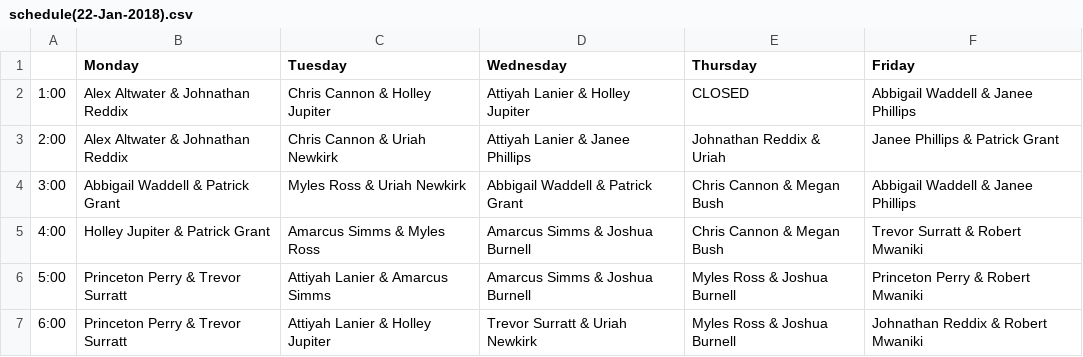
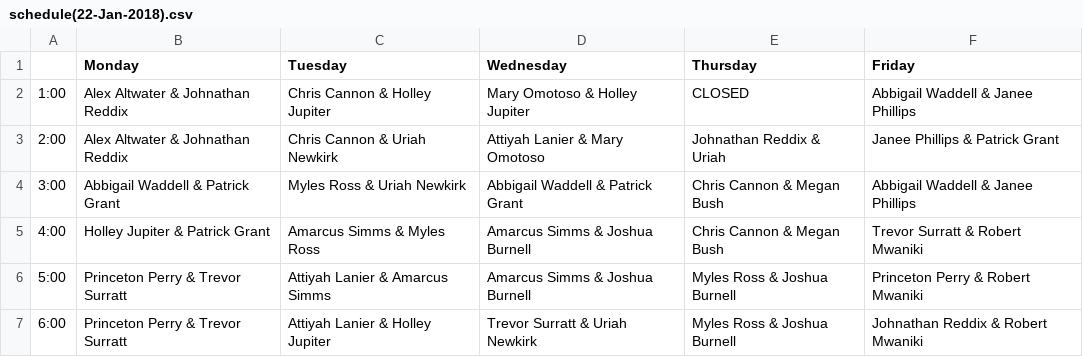
Before and after one commit to aggiemakerspace/superusers, a CSV file: Schedules/2018_Spring/schedule(22-Jan-2018).csv, drawn as a sheet.

Commit message:
Update schedule(22-Jan-2018).csv

```diff
--- a/Schedules/2018_Spring/schedule(22-Jan-2018).csv
+++ b/Schedules/2018_Spring/schedule(22-Jan-2018).csv
@@ -1,4 +1,4 @@
 , Monday, Tuesday, Wednesday, Thursday, Friday
-1:00,Alex Altwater & Johnathan Reddix,Chris Cannon & Holley Jupiter,Attiyah Lanier & Holley Jupiter, CLOSED ,Abbigail Waddell & Janee Phillips
-2:00,Alex Altwater & Johnathan Reddix, Chris Cannon & Uriah Newkirk,Attiyah Lanier & Janee Phillips,Johnathan Reddix & Uriah , Janee Phillips & Patrick Grant
+1:00,Alex Altwater & Johnathan Reddix,Chris Cannon & Holley Jupiter,Mary Omotoso & Holley Jupiter, CLOSED ,Abbigail Waddell & Janee Phillips
+2:00,Alex Altwater & Johnathan Reddix, Chris Cannon & Uriah Newkirk,Attiyah Lanier & Mary Omotoso,Johnathan Reddix & Uriah , Janee Phillips & Patrick Grant
 3:00,Abbigail Waddell & Patrick Grant,Myles Ross & Uriah Newkirk, Abbigail Waddell & Patrick Grant, Chris Cannon & Megan Bush, Abbigail Waddell & Janee Phillips
```
